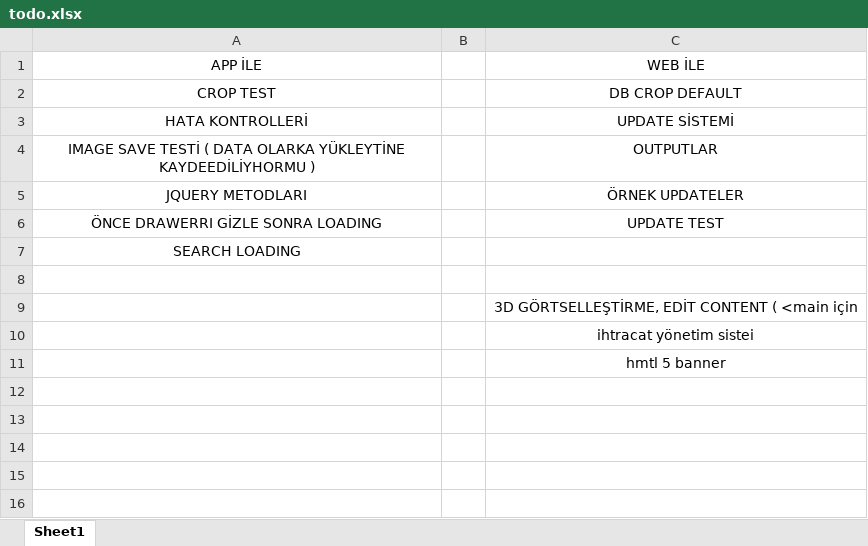
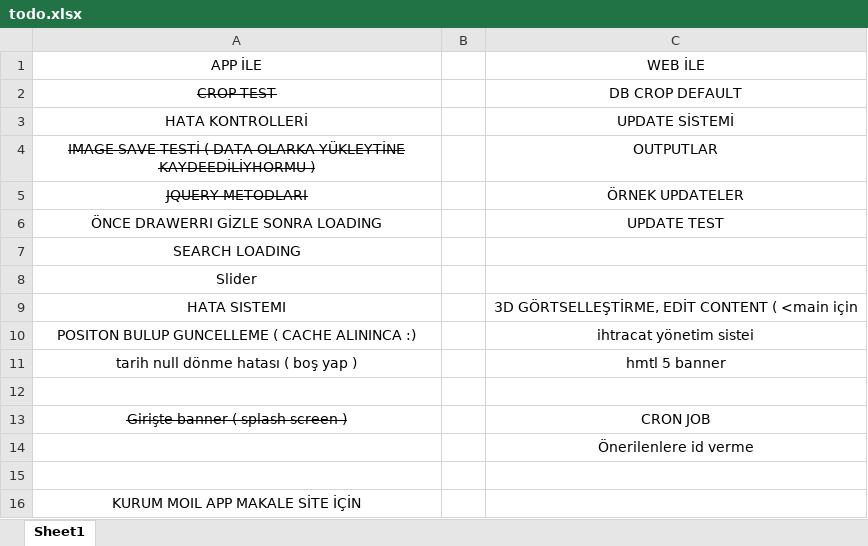
Before and after one commit to muhammedkalender/Novasta, an Excel workbook: docs/todo.xlsx, sheet Sheet1, drawn as a sheet; values as stored, in another font and other column widths than the file's, no borders; removed rows and columns are numbered as before the commit, all else as after; the diff names each change by its address in the sheet, - before the commit and + after, or states it on an @@ line.

Commit message:
- slide eklendi - hata azaltıldı

```diff
--- a/docs/todo.xlsx (sheet Sheet1)
+++ b/docs/todo.xlsx (sheet Sheet1)
-A2 strikethrough: off
+A2 strikethrough: on
-A4:A5 strikethrough: off
+A4:A5 strikethrough: on
+row 8: Slider
+row 9: HATA SISTEMI |  | 3D GÖRTSELLEŞTİRME, EDİT CONTENT ( <main için
+row 10: POSITON BULUP GUNCELLEME ( CACHE ALININCA :) |  | ihtracat yönetim sistei
+row 11: tarih null dönme hatası ( boş yap ) |  | hmtl 5 banner
-row 9:  |  | 3D GÖRTSELLEŞTİRME, EDİT CONTENT ( <main için
+row 13: Girişte banner ( splash screen ) |  | CRON JOB
-C14: ihtracat yönetim sistei
+C14: Önerilenlere id verme
-C15: hmtl 5 banner
+C15: (empty)
+row 16: KURUM MOIL APP MAKALE SİTE İÇİN
```
Also changed, not shown: 18 other files.
